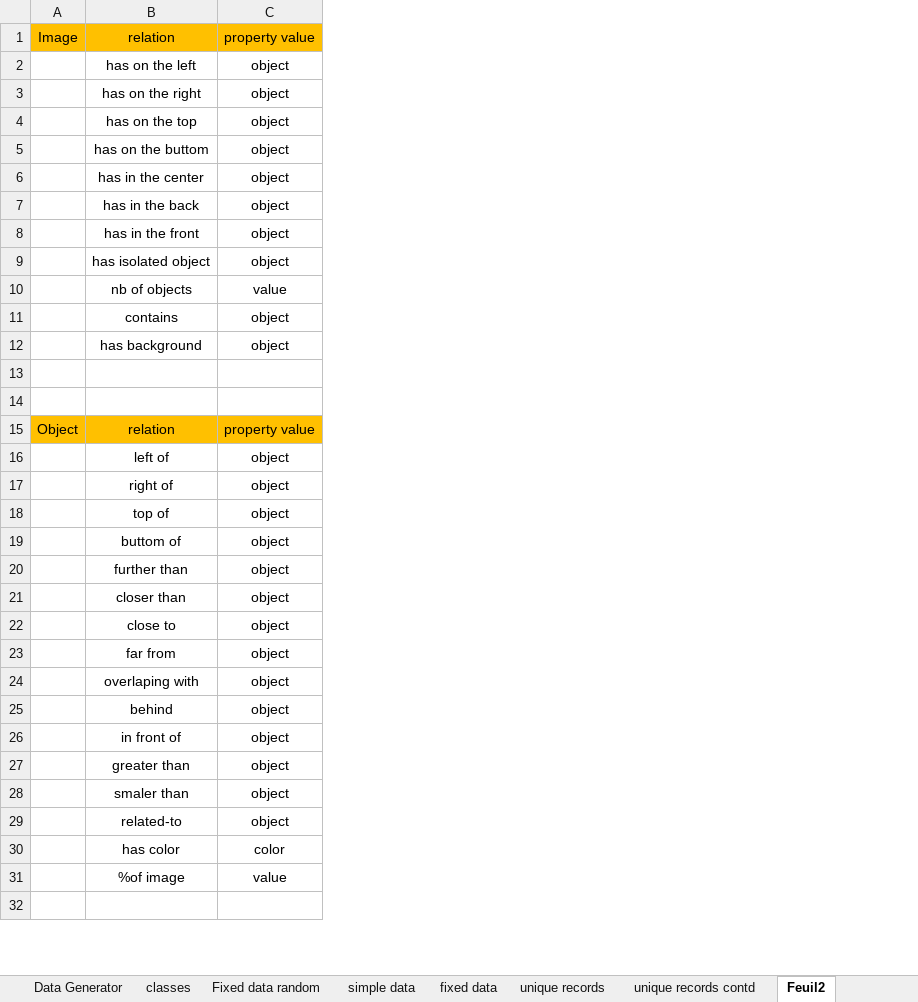
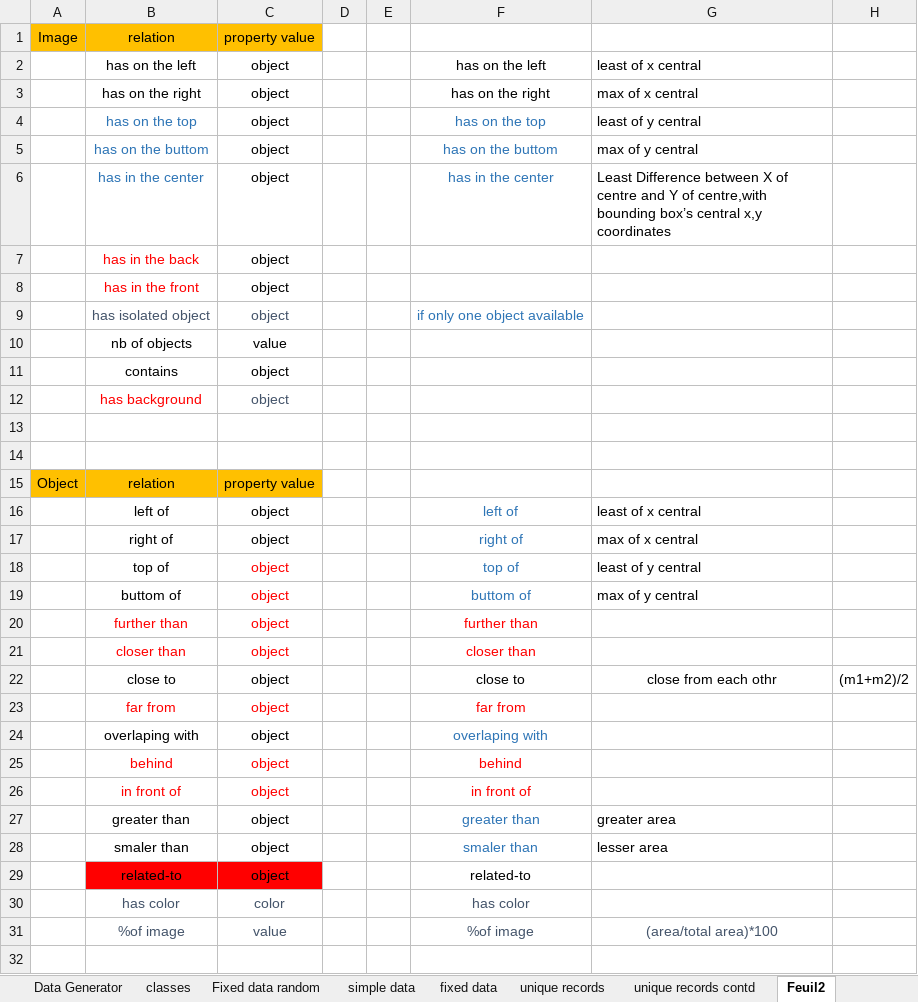
Before and after one commit to anindameister/internship, an Excel workbook: some google images/V2 Generation de reco d'objets dans image v2 (1).xlsx, sheet Feuil2, drawn as a sheet; only a part is shown; values as stored, in another font and other column widths than the file's, no borders; the diff names each change by its address in the sheet, - before the commit and + after, or states it on an @@ line.

```diff
--- a/some google images/V2 Generation de reco d'objets dans image v2 (1).xlsx (sheet Feuil2)
+++ b/some google images/V2 Generation de reco d'objets dans image v2 (1).xlsx (sheet Feuil2)
+column D, empty
+column E, empty
+column F, rows 2-31: has on the left | has on the right | has on the top | has on the buttom | has in the center |  |  | if only one object available |  |  |  |  |  |  | left of | right of | top of | buttom of | further than | closer than | close to | far from | overlaping with | behind | in front of | greater than | smaler than | related-to | has color | %of image
+column G, rows 2-31: least of x central | max of x central | least of y central | max of y central | Least Difference between X of centre and Y of centre,with bounding box’s central x,y coordinates |  |  |  |  |  |  |  |  |  | least of x central | max of x central | least of y central | max of y central |  |  | close from each othr |  |  |  |  | greater area | lesser area |  |  | (area/total area)*100
+column H, row 22: (m1+m2)/2
-B4:B6 text colour: black
+B4:B6 text colour: #2E75B6
-B7:B8 text colour: black
+B7:B8 text colour: #FF0000
-B9:C9 text colour: black
+B9:C9 text colour: #44546A
-B12 text colour: black
+B12 text colour: #FF0000
-C12 text colour: black
+C12 text colour: #44546A
-C18:C19 text colour: black
+C18:C19 text colour: #FF0000
-B20:C21 text colour: black
+B20:C21 text colour: #FF0000
-B23:C23 text colour: black
+B23:C23 text colour: #FF0000
-B25:C26 text colour: black
+B25:C26 text colour: #FF0000
-B29:C29 fill: none
+B29:C29 fill: #FF0000
-B30:C31 text colour: black
+B30:C31 text colour: #44546A
```
Also changed, not shown: sheet simple data, sheet unique records contd, sheet unique records, sheet Data Generator, other sheet tabs, 5 other files.
